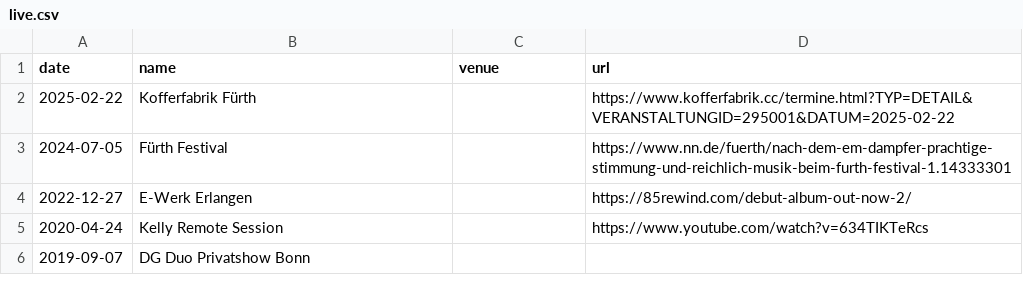
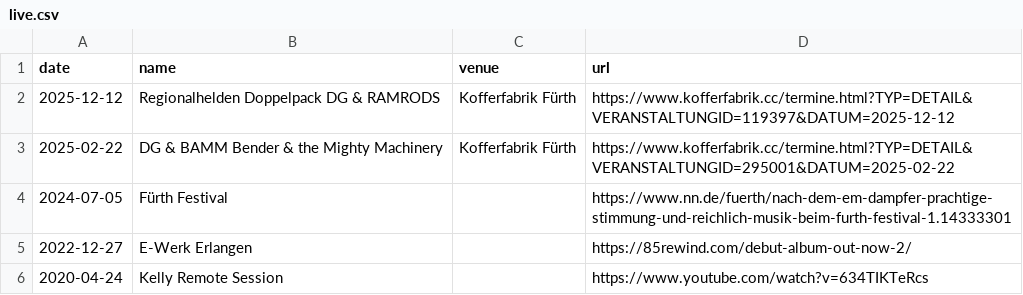
Before and after one commit to ctreffs/dailygrindband.com, a CSV file: _data/live.csv, drawn as a sheet; only a part is shown; the shorter side is filled out with more unchanged rows.

```diff
--- a/_data/live.csv
+++ b/_data/live.csv
@@ -1,3 +1,4 @@
 date,name,venue,url
-2025-02-22,Kofferfabrik Fürth,,https://www.kofferfabrik.cc/termine.html?TYP=DETAIL&VERANSTALTUNGID=295001&DATUM=2025-02-22
+2025-12-12,Regionalhelden Doppelpack DG & RAMRODS,Kofferfabrik Fürth,https://www.kofferfabrik.cc/termine.html?TYP=DETAIL&VERANSTALTUNGID=119397&DATUM=2025-12-12
+2025-02-22,DG & BAMM Bender & the Mighty Machinery,Kofferfabrik Fürth,https://www.kofferfabrik.cc/termine.html?TYP=DETAIL&VERANSTALTUNGID=295001&DATUM=2025-02-22
 2024-07-05,Fürth Festival,,https://www.nn.de/fuerth/nach-dem-em-dampfer-prachtige-stimmung-und-reichlich-musik-beim-furth-festival-1.14333301
```
Also changed, not shown: 7 other files.
